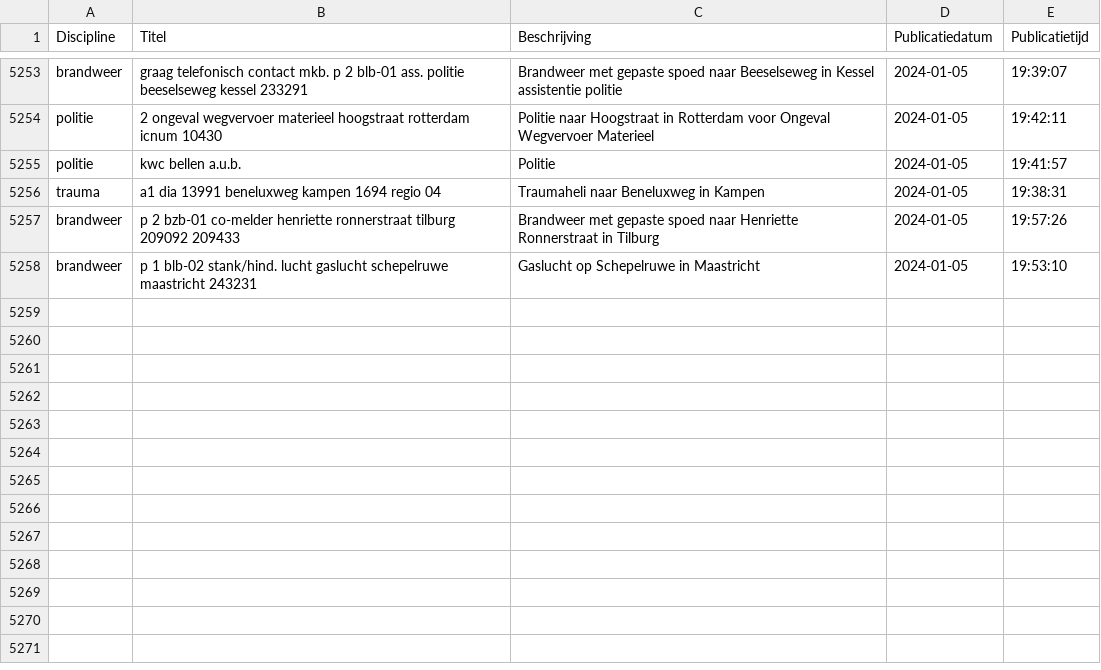
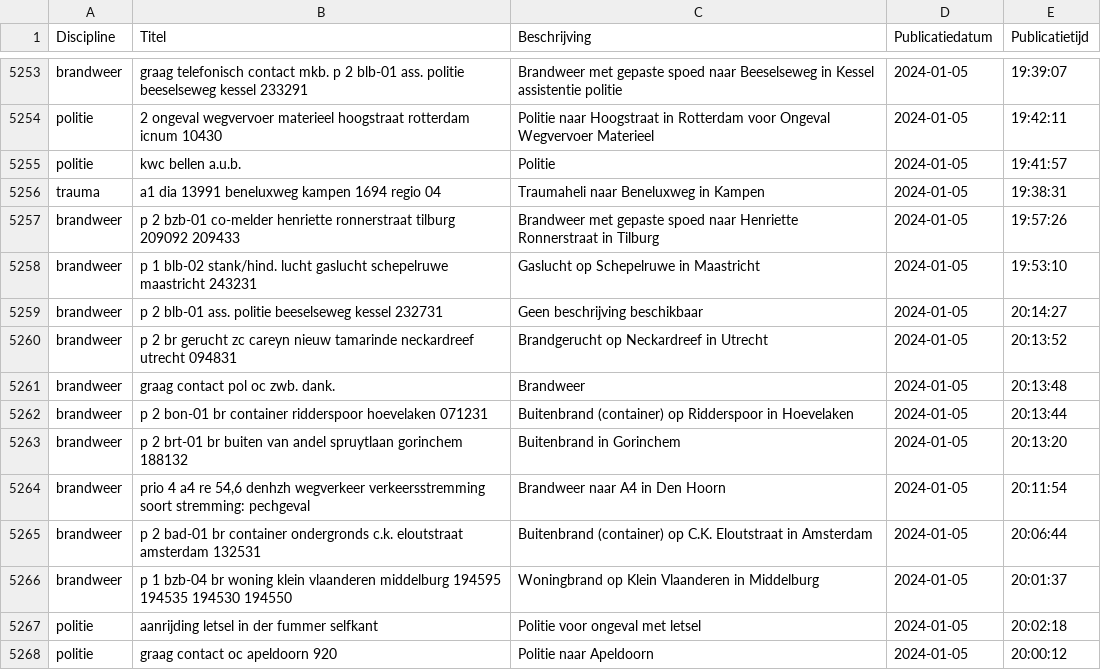
Before and after one commit to maartensiffels/inactief-p2000, a CSV file: data/alarmeringen_2024.csv, drawn as a sheet; only a part is shown, gaps mark what is left out; the diff names each change by its address in the sheet, - before the commit and + after, or states it on an @@ line.

```diff
--- a/data/alarmeringen_2024.csv
+++ b/data/alarmeringen_2024.csv
+row 5259: brandweer | p 2 blb-01 ass. politie beeselseweg kessel 232731 | Geen beschrijving beschikbaar | 2024-01-05 | 20:14:27
+row 5260: brandweer | p 2 br gerucht zc careyn nieuw tamarinde neckardreef utrecht 094831 | Brandgerucht op Neckardreef in Utrecht | 2024-01-05 | 20:13:52
+row 5261: brandweer | graag contact pol oc zwb. dank. | Brandweer | 2024-01-05 | 20:13:48
+row 5262: brandweer | p 2 bon-01 br container ridderspoor hoevelaken 071231 | Buitenbrand (container) op Ridderspoor in Hoevelaken | 2024-01-05 | 20:13:44
+row 5263: brandweer | p 2 brt-01 br buiten van andel spruytlaan gorinchem 188132 | Buitenbrand in Gorinchem | 2024-01-05 | 20:13:20
+row 5264: brandweer | prio 4 a4 re 54,6 denhzh wegverkeer verkeersstremming soort stremming: pechgeval | Brandweer naar A4 in Den Hoorn | 2024-01-05 | 20:11:54
+row 5265: brandweer | p 2 bad-01 br container ondergronds c.k. eloutstraat amsterdam 132531 | Buitenbrand (container) op C.K. Eloutstraat in Amsterdam | 2024-01-05 | 20:06:44
+row 5266: brandweer | p 1 bzb-04 br woning klein vlaanderen middelburg 194595 194535 194530 194550 | Woningbrand op Klein Vlaanderen in Middelburg | 2024-01-05 | 20:01:37
+row 5267: politie | aanrijding letsel in der fummer selfkant | Politie voor ongeval met letsel | 2024-01-05 | 20:02:18
+row 5268: politie | graag contact oc apeldoorn 920 | Politie naar Apeldoorn | 2024-01-05 | 20:00:12
```
Also changed, not shown: 1 other file.
